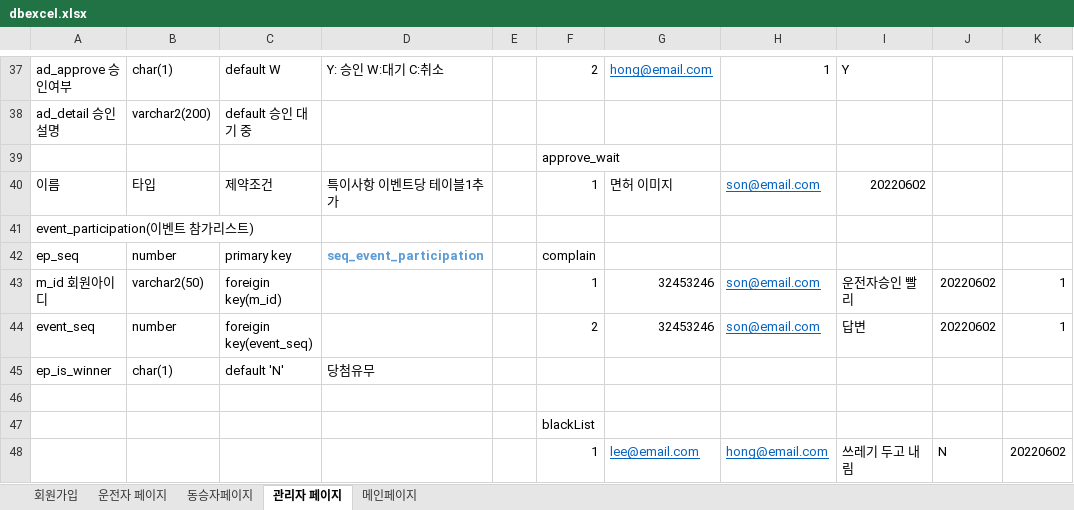
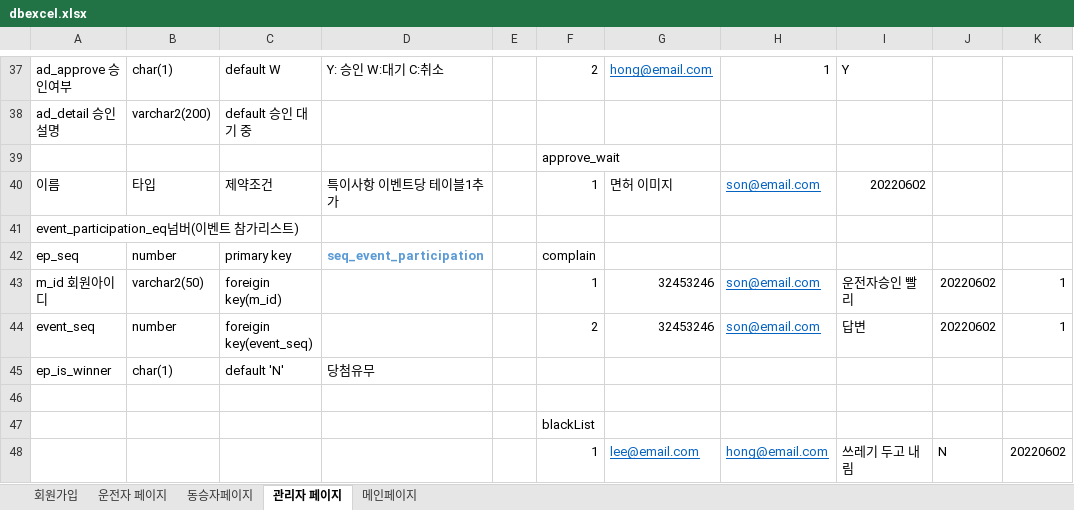
Before and after one commit to owni14/CarpoolService_TeamProject, an Excel workbook: database/dbexcel.xlsx, sheet 관리자 페이지, drawn as a sheet; only a part is shown, gaps mark what is left out; values as stored, in another font and other column widths than the file's, no borders; the diff names each change by its address in the sheet, - before the commit and + after, or states it on an @@ line.

Commit message:
업데이트 쪽지 디비엑셀파일

```diff
--- a/database/dbexcel.xlsx (sheet 관리자 페이지)
+++ b/database/dbexcel.xlsx (sheet 관리자 페이지)
-A41: event_participation(이벤트 참가리스트)
+A41: event_participation_eq넘버(이벤트 참가리스트)
```
